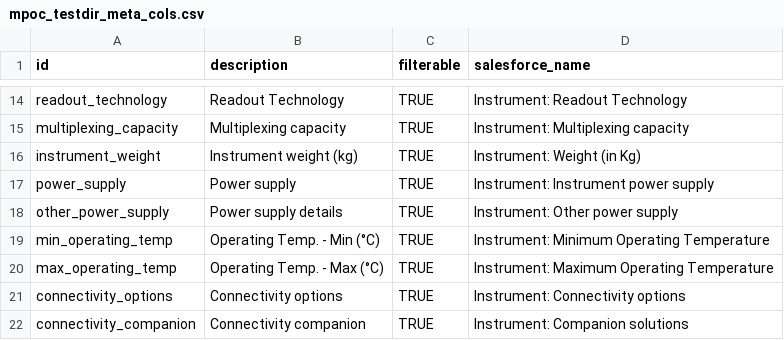
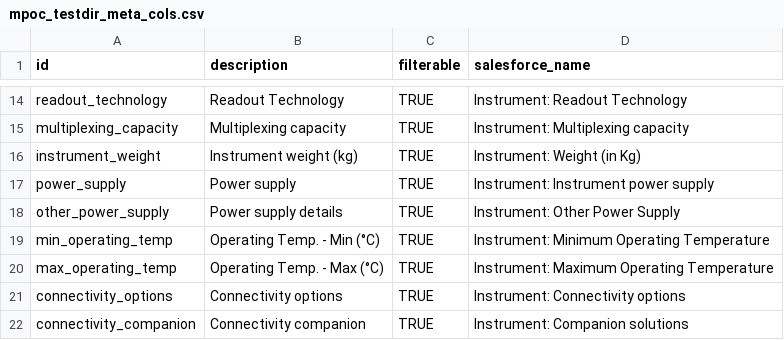
Before and after one commit to finddx/FINDtestdirData, a CSV file: data/mpoc/mpoc_testdir_meta_cols.csv, drawn as a sheet; only a part is shown, gaps mark what is left out.

Commit message:
typo

```diff
--- a/data/mpoc/mpoc_testdir_meta_cols.csv
+++ b/data/mpoc/mpoc_testdir_meta_cols.csv
@@ -17,3 +17,3 @@ instrument_weight,Instrument weight (kg),TRUE,Instrument: Weight (in Kg)
 power_supply,Power supply,TRUE,Instrument: Instrument power supply
-other_power_supply,Power supply details,TRUE,Instrument: Other power supply
+other_power_supply,Power supply details,TRUE,Instrument: Other Power Supply
 min_operating_temp,Operating Temp. - Min (°C),TRUE,Instrument: Minimum Operating Temperature
```
